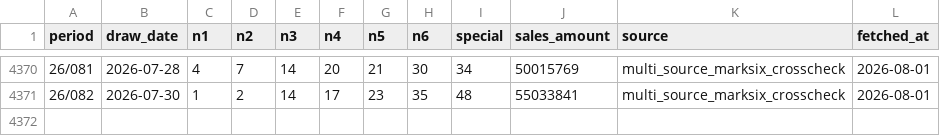
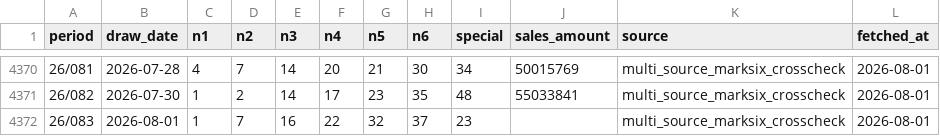
Before and after one commit to pingshen670822/hong-kong-marksix-ironlaw, a CSV file: data/official_marksix.csv, drawn as a sheet; only a part is shown, gaps mark what is left out; the diff names each change by its address in the sheet, - before the commit and + after, or states it on an @@ line.

```diff
--- a/data/official_marksix.csv
+++ b/data/official_marksix.csv
+row 4372: 26/083 | 2026-08-01 | 1 | 7 | 16 | 22 | 32 | 37 | 23 |  | multi_source_marksix_crosscheck | 2026-08-01
```
Also changed, not shown: 19 other files.
